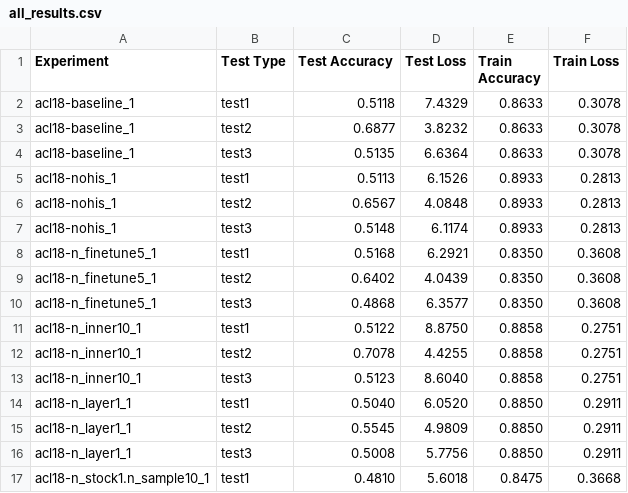
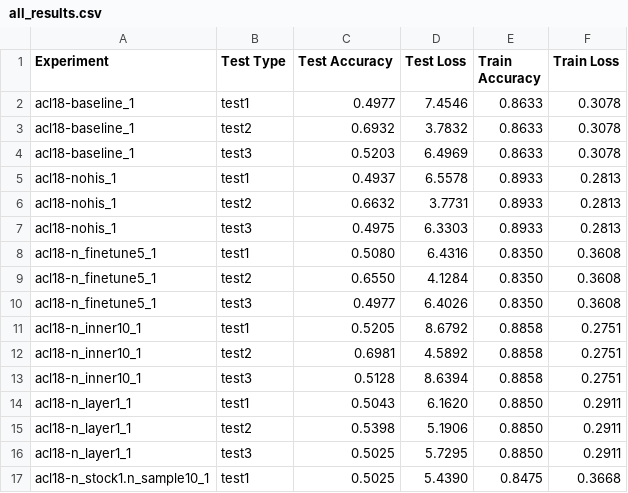
Before and after one commit to simonjisu/SMILE, a CSV file: all_results.csv, drawn as a sheet; only a part is shown; the diff covers the shown part only.

```diff
--- a/all_results.csv
+++ b/all_results.csv
@@ -1,17 +1,17 @@
 Experiment,Test Type,Test Accuracy,Test Loss,Train Accuracy,Train Loss
-acl18-baseline_1,test1,0.5118,7.4329,0.8633,0.3078
-acl18-baseline_1,test2,0.6877,3.8232,0.8633,0.3078
-acl18-baseline_1,test3,0.5135,6.6364,0.8633,0.3078
-acl18-nohis_1,test1,0.5113,6.1526,0.8933,0.2813
-acl18-nohis_1,test2,0.6567,4.0848,0.8933,0.2813
-acl18-nohis_1,test3,0.5148,6.1174,0.8933,0.2813
-acl18-n_finetune5_1,test1,0.5168,6.2921,0.8350,0.3608
-acl18-n_finetune5_1,test2,0.6402,4.0439,0.8350,0.3608
-acl18-n_finetune5_1,test3,0.4868,6.3577,0.8350,0.3608
-acl18-n_inner10_1,test1,0.5122,8.8750,0.8858,0.2751
-acl18-n_inner10_1,test2,0.7078,4.4255,0.8858,0.2751
-acl18-n_inner10_1,test3,0.5123,8.6040,0.8858,0.2751
-acl18-n_layer1_1,test1,0.5040,6.0520,0.8850,0.2911
-acl18-n_layer1_1,test2,0.5545,4.9809,0.8850,0.2911
-acl18-n_layer1_1,test3,0.5008,5.7756,0.8850,0.2911
-acl18-n_stock1.n_sample10_1,test1,0.4810,5.6018,0.8475,0.3668
+acl18-baseline_1,test1,0.4977,7.4546,0.8633,0.3078
+acl18-baseline_1,test2,0.6932,3.7832,0.8633,0.3078
+acl18-baseline_1,test3,0.5203,6.4969,0.8633,0.3078
+acl18-nohis_1,test1,0.4937,6.5578,0.8933,0.2813
+acl18-nohis_1,test2,0.6632,3.7731,0.8933,0.2813
+acl18-nohis_1,test3,0.4975,6.3303,0.8933,0.2813
+acl18-n_finetune5_1,test1,0.5080,6.4316,0.8350,0.3608
+acl18-n_finetune5_1,test2,0.6550,4.1284,0.8350,0.3608
+acl18-n_finetune5_1,test3,0.4977,6.4026,0.8350,0.3608
+acl18-n_inner10_1,test1,0.5205,8.6792,0.8858,0.2751
+acl18-n_inner10_1,test2,0.6981,4.5892,0.8858,0.2751
+acl18-n_inner10_1,test3,0.5128,8.6394,0.8858,0.2751
+acl18-n_layer1_1,test1,0.5043,6.1620,0.8850,0.2911
+acl18-n_layer1_1,test2,0.5398,5.1906,0.8850,0.2911
+acl18-n_layer1_1,test3,0.5025,5.7295,0.8850,0.2911
+acl18-n_stock1.n_sample10_1,test1,0.5025,5.4390,0.8475,0.3668
```
Also changed, not shown: 3 added rows and 49 edited cells elsewhere in this file, all_results_win.csv, 25 other files.
